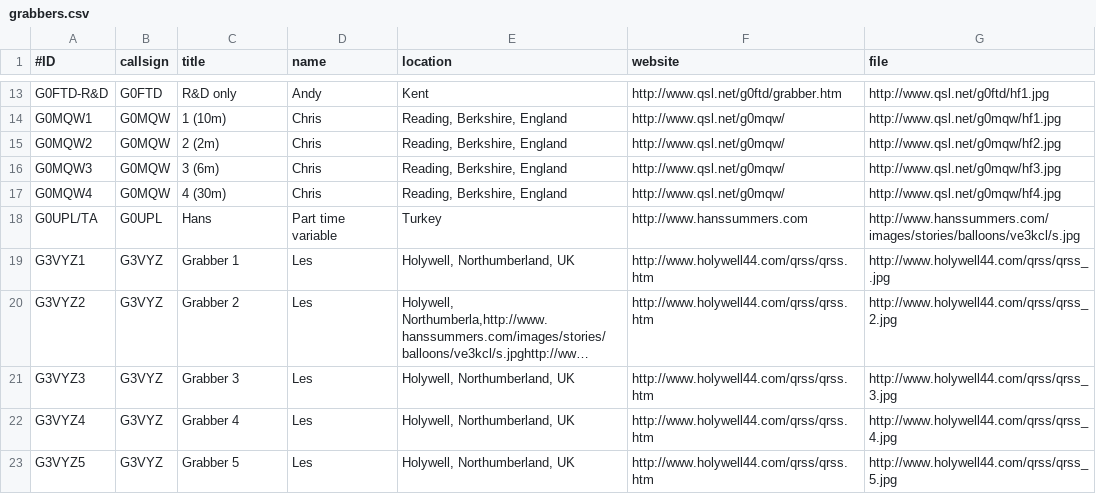
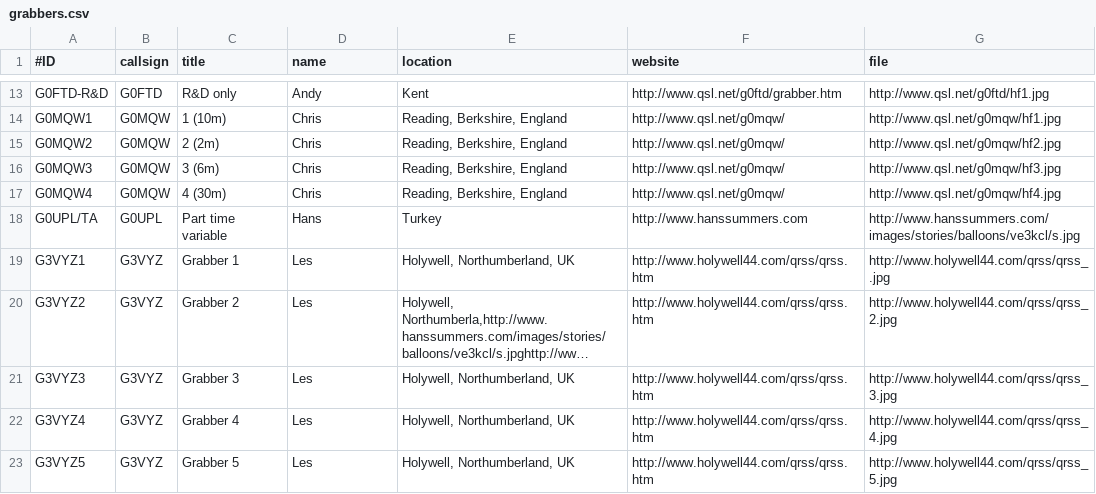
Before and after one commit to syedrizvinet/QRSS-plus-dev, a CSV file: grabbers.csv, drawn as a sheet; only a part is shown, gaps mark what is left out; long unchanged cells end in ….

Commit message:
Update grabbers.csv

```diff
--- a/grabbers.csv
+++ b/grabbers.csv
@@ -17,3 +17,3 @@ G0MQW3,G0MQW,3 (6m),Chris,"Reading, Berkshire, England",http://www.qsl.net/g0mqw
 G0MQW4,G0MQW,4 (30m),Chris,"Reading, Berkshire, England",http://www.qsl.net/g0mqw/,http://www.qsl.net/g0mqw/hf4.jpg
-G0UPL/TA,G0UPL,Hans,Part time variable,"Turkey",http://www.hanssummers.com,http://www.hanssummers.com/images/stories/balloons/ve3kcl/s.jpg
+G0UPL/TA,G0UPL,Part time variable,Hans,"Turkey",http://www.hanssummers.com,http://www.hanssummers.com/images/stories/balloons/ve3kcl/s.jpg
 G3VYZ1,G3VYZ,Grabber 1,Les,"Holywell, Northumberland, UK",http://www.holywell44.com/qrss/qrss.htm,http://www.holywell44.com/qrss/qrss_.jpg
```
